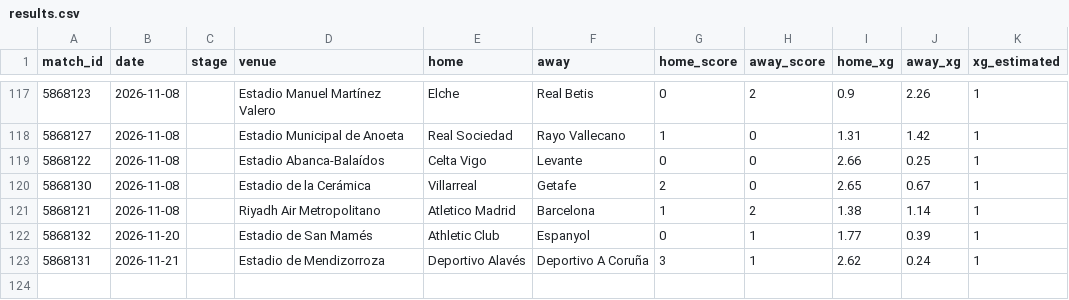
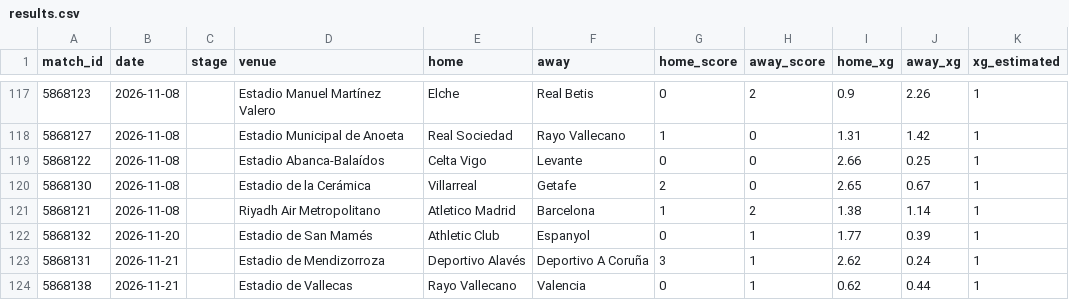
Before and after one commit to RShiri/XLALIGA, a CSV file: laliga_dashboard/database/results.csv, drawn as a sheet; only a part is shown, gaps mark what is left out.

```diff
--- a/laliga_dashboard/database/results.csv
+++ b/laliga_dashboard/database/results.csv
@@ -123 +123,2 @@ match_id,date,stage,venue,home,away,home_score,away_score,home_xg,away_xg,xg_est
 5868131,2026-11-21,,Estadio de Mendizorroza,Deportivo Alavés,Deportivo A Coruña,3,1,2.62,0.24,1
+5868138,2026-11-21,,Estadio de Vallecas,Rayo Vallecano,Valencia,0,1,0.62,0.44,1
```
Also changed, not shown: laliga_dashboard/database/player_match_stats.csv, laliga_dashboard/database/players.csv, 20 other files.
